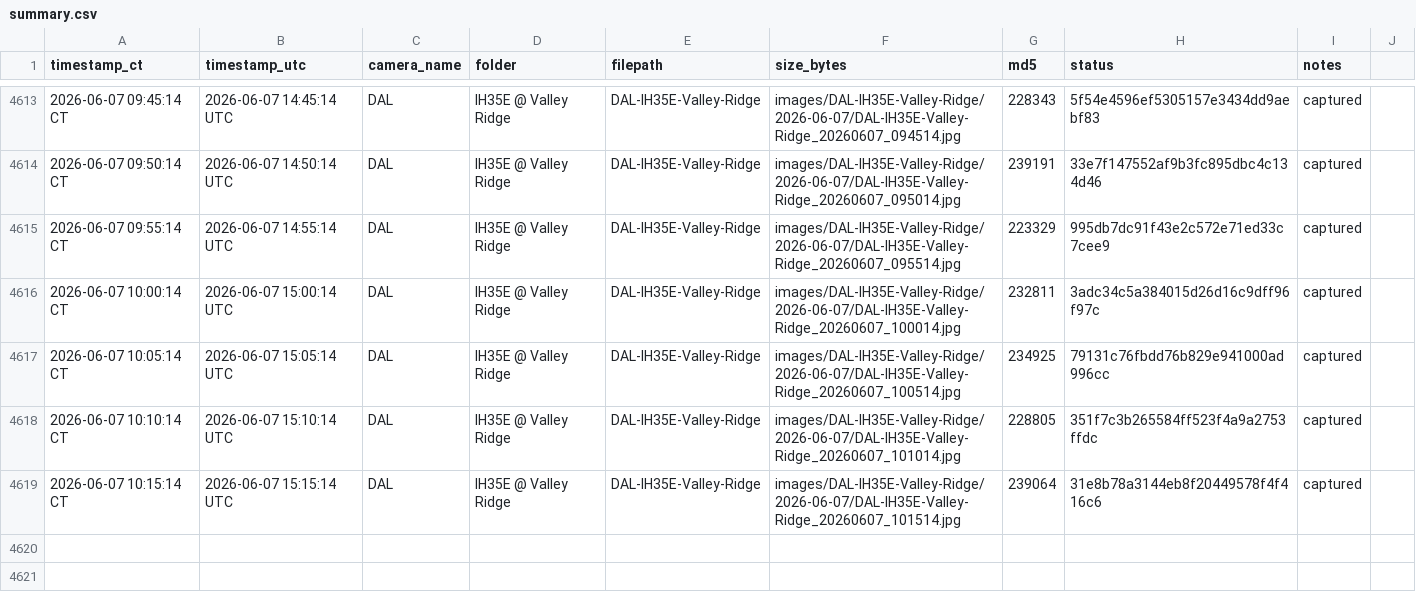
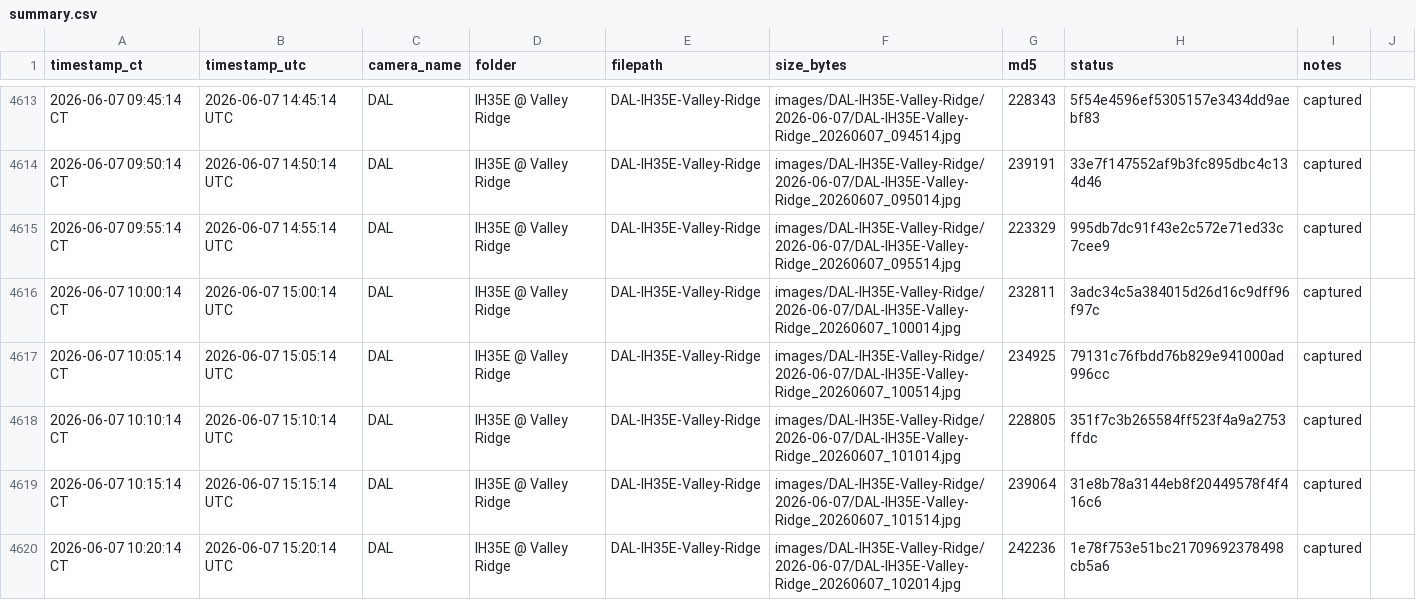
Before and after one commit to aifornsb/txdot-cameras, a CSV file: summary.csv, drawn as a sheet; only a part is shown, gaps mark what is left out.

Commit message:
IH35E Valley Ridge — 2026-06-07 15:20 UTC

```diff
--- a/summary.csv
+++ b/summary.csv
@@ -4619 +4619,2 @@ timestamp_ct,timestamp_utc,camera_name,folder,filepath,size_bytes,md5,status,not
 2026-06-07 10:15:14 CT,2026-06-07 15:15:14 UTC,DAL,IH35E @ Valley Ridge,DAL-IH35E-Valley-Ridge,images/DAL-IH35E-Valley-Ridge/2026-06-07/DAL-IH35E-Valley-Ridge_20260607_101514.jpg,239064,31e8b78a3144eb8f20449578f4f416c6,captured,
+2026-06-07 10:20:14 CT,2026-06-07 15:20:14 UTC,DAL,IH35E @ Valley Ridge,DAL-IH35E-Valley-Ridge,images/DAL-IH35E-Valley-Ridge/2026-06-07/DAL-IH35E-Valley-Ridge_20260607_102014.jpg,242236,1e78f753e51bc21709692378498cb5a6,captured,
```
Also changed, not shown: 1 other file.
